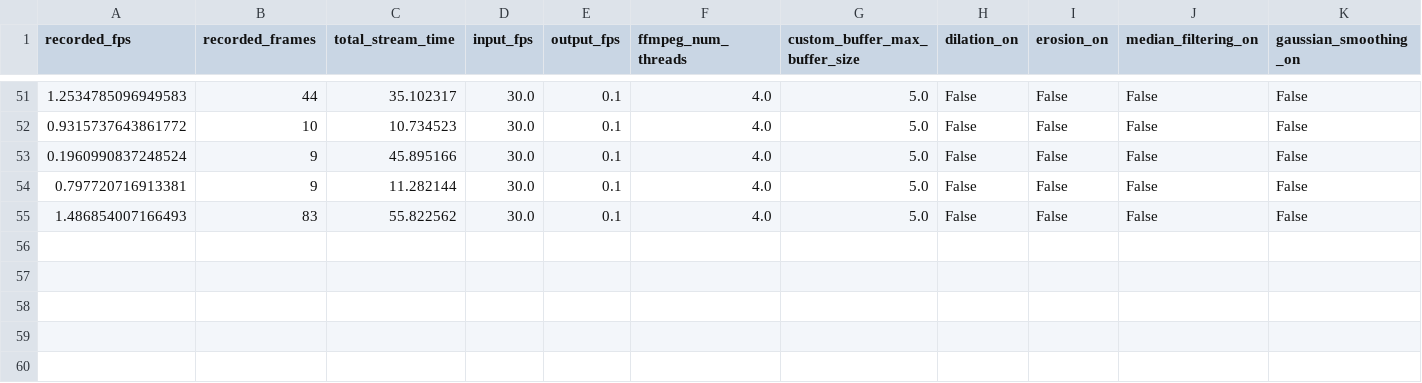
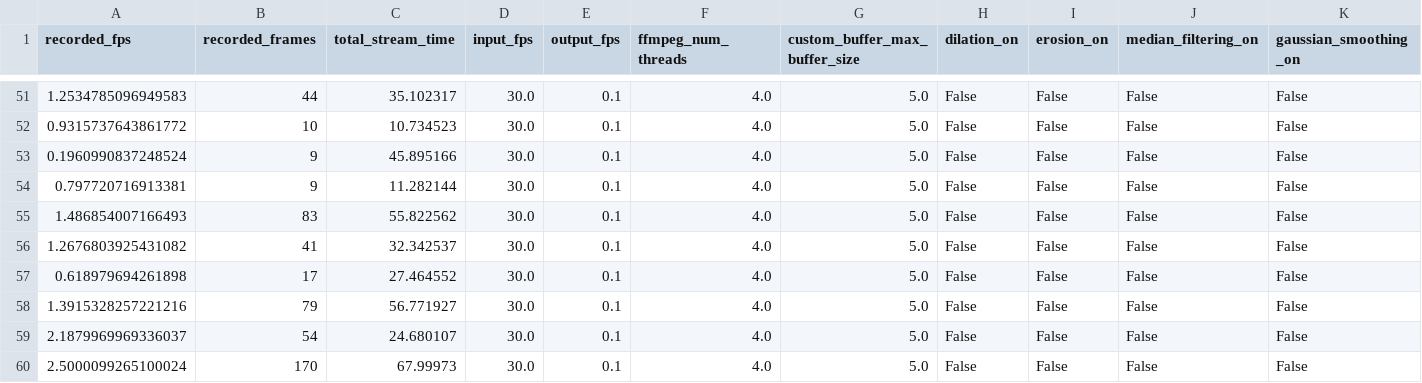
Before and after one commit to kylegraupe/uas-rtcv, a CSV file: logs/recorded_stream_data.csv, drawn as a sheet; only a part is shown, gaps mark what is left out; the diff names each change by its address in the sheet, - before the commit and + after, or states it on an @@ line.

```diff
--- a/logs/recorded_stream_data.csv
+++ b/logs/recorded_stream_data.csv
+row 56: 1.2676803925431082 | 41 | 32.342537 | 30.0 | 0.1 | 4.0 | 5.0 | False | False | False | False
+row 57: 0.618979694261898 | 17 | 27.464552 | 30.0 | 0.1 | 4.0 | 5.0 | False | False | False | False
+row 58: 1.3915328257221216 | 79 | 56.771927 | 30.0 | 0.1 | 4.0 | 5.0 | False | False | False | False
+row 59: 2.1879969969336037 | 54 | 24.680107 | 30.0 | 0.1 | 4.0 | 5.0 | False | False | False | False
+row 60: 2.5000099265100024 | 170 | 67.99973 | 30.0 | 0.1 | 4.0 | 5.0 | False | False | False | False
```
Also changed, not shown: 2 other files.
